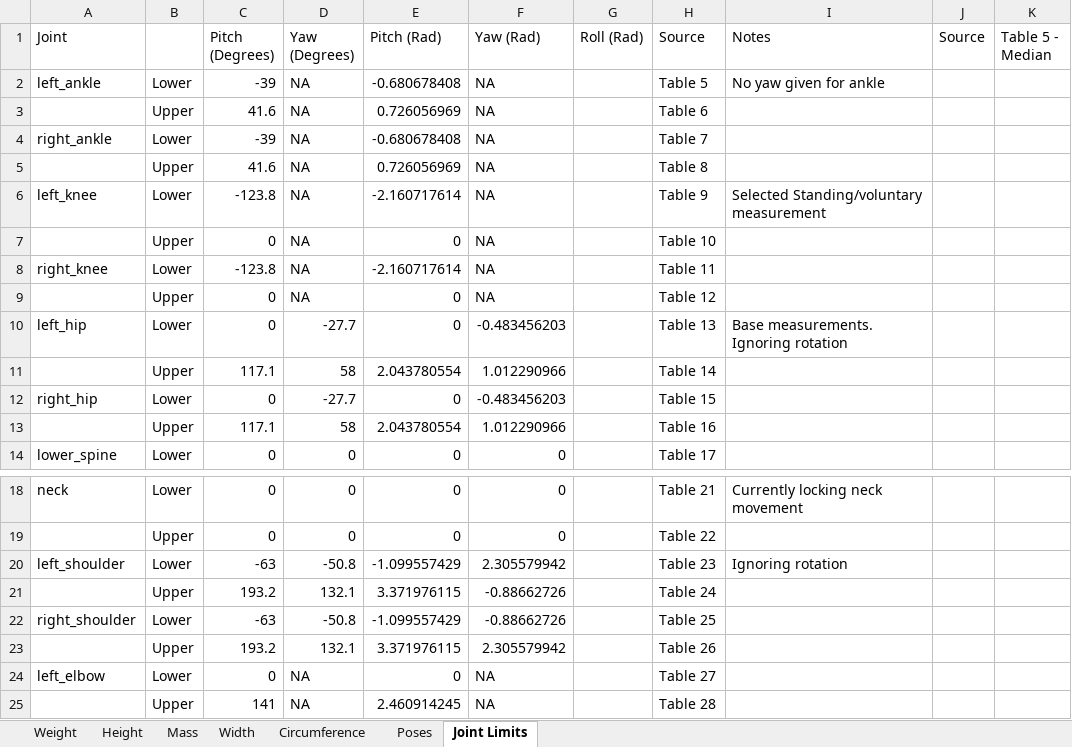
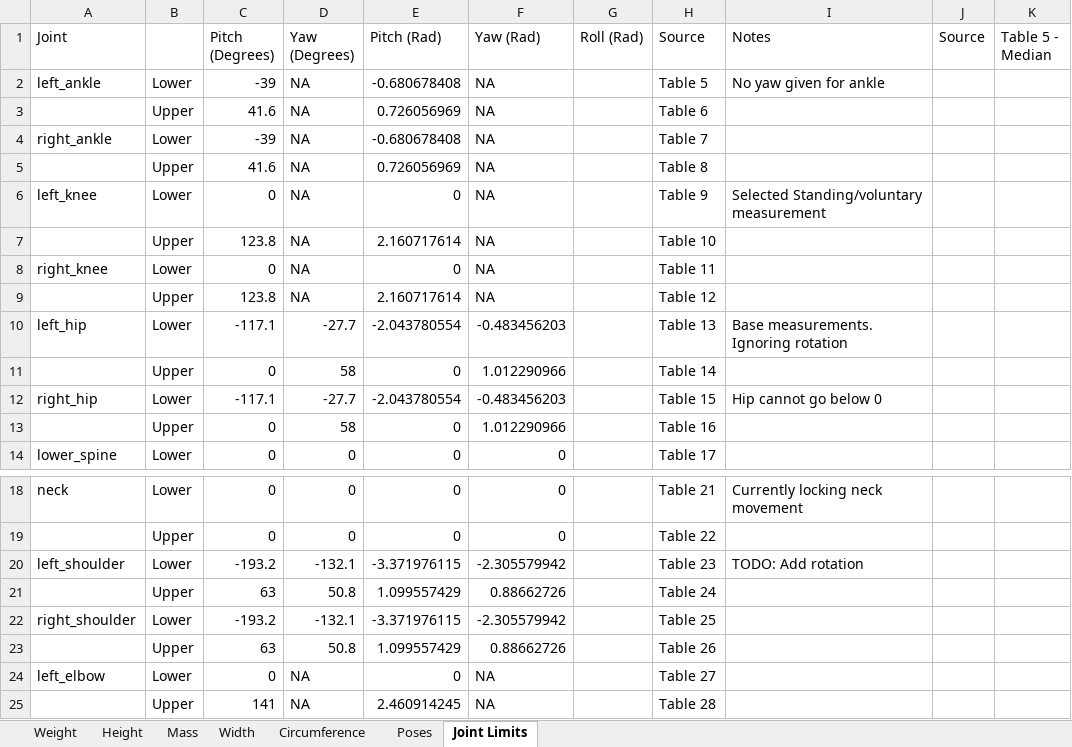
Before and after one commit to PositronicsLab/human_model, an Excel workbook: human_measurements.xlsx, sheet Joint Limits, drawn as a sheet; only a part is shown, gaps mark what is left out; values as stored, in another font and other column widths than the file's, no borders; removed rows and columns are numbered as before the commit, all else as after; the diff names each change by its address in the sheet, - before the commit and + after, or states it on an @@ line.

Commit message:
Add damping. Fix shoulder joints

```diff
--- a/human_measurements.xlsx (sheet Joint Limits)
+++ b/human_measurements.xlsx (sheet Joint Limits)
-C6 (Pitch (Degrees)): -123.8
+C6 (Pitch (Degrees)): 0
-E6 (Pitch (Rad)): -2.160717614
+E6 (Pitch (Rad)): 0
-C7 (Pitch (Degrees)): 0
+C7 (Pitch (Degrees)): 123.8
-E7 (Pitch (Rad)): 0
+E7 (Pitch (Rad)): 2.160717614
-C8 (Pitch (Degrees)): -123.8
+C8 (Pitch (Degrees)): 0
-E8 (Pitch (Rad)): -2.160717614
+E8 (Pitch (Rad)): 0
-C9 (Pitch (Degrees)): 0
+C9 (Pitch (Degrees)): 123.8
-E9 (Pitch (Rad)): 0
+E9 (Pitch (Rad)): 2.160717614
-C10 (Pitch (Degrees)): 0
+C10 (Pitch (Degrees)): -117.1
-E10 (Pitch (Rad)): 0
+E10 (Pitch (Rad)): -2.043780554
-C11 (Pitch (Degrees)): 117.1
+C11 (Pitch (Degrees)): 0
-E11 (Pitch (Rad)): 2.043780554
+E11 (Pitch (Rad)): 0
-C12 (Pitch (Degrees)): 0
+C12 (Pitch (Degrees)): -117.1
-E12 (Pitch (Rad)): 0
+E12 (Pitch (Rad)): -2.043780554
-I12 (Notes): (empty)
+I12 (Notes): Hip cannot go below 0
-C13 (Pitch (Degrees)): 117.1
+C13 (Pitch (Degrees)): 0
-E13 (Pitch (Rad)): 2.043780554
+E13 (Pitch (Rad)): 0
-C20 (Pitch (Degrees)): -63
+C20 (Pitch (Degrees)): -193.2
-D20 (Yaw (Degrees)): -50.8
+D20 (Yaw (Degrees)): -132.1
-E20 (Pitch (Rad)): -1.099557429
+E20 (Pitch (Rad)): -3.371976115
-F20 (Yaw (Rad)): 2.305579942
+F20 (Yaw (Rad)): -2.305579942
-I20 (Notes): Ignoring rotation
+I20 (Notes): TODO: Add rotation
-row 21:  | Upper | 193.2 | 132.1 | 3.371976115 | -0.88662726 |  | Table 24
+row 21:  | Upper | 63 | 50.8 | 1.099557429 | 0.88662726 |  | Table 24
-C22 (Pitch (Degrees)): -63
+C22 (Pitch (Degrees)): -193.2
-D22 (Yaw (Degrees)): -50.8
+D22 (Yaw (Degrees)): -132.1
-E22 (Pitch (Rad)): -1.099557429
+E22 (Pitch (Rad)): -3.371976115
-F22 (Yaw (Rad)): -0.88662726
+F22 (Yaw (Rad)): -2.305579942
-row 23:  | Upper | 193.2 | 132.1 | 3.371976115 | 2.305579942 |  | Table 26
+row 23:  | Upper | 63 | 50.8 | 1.099557429 | 0.88662726 |  | Table 26
```
Also changed, not shown: 3 other files.
